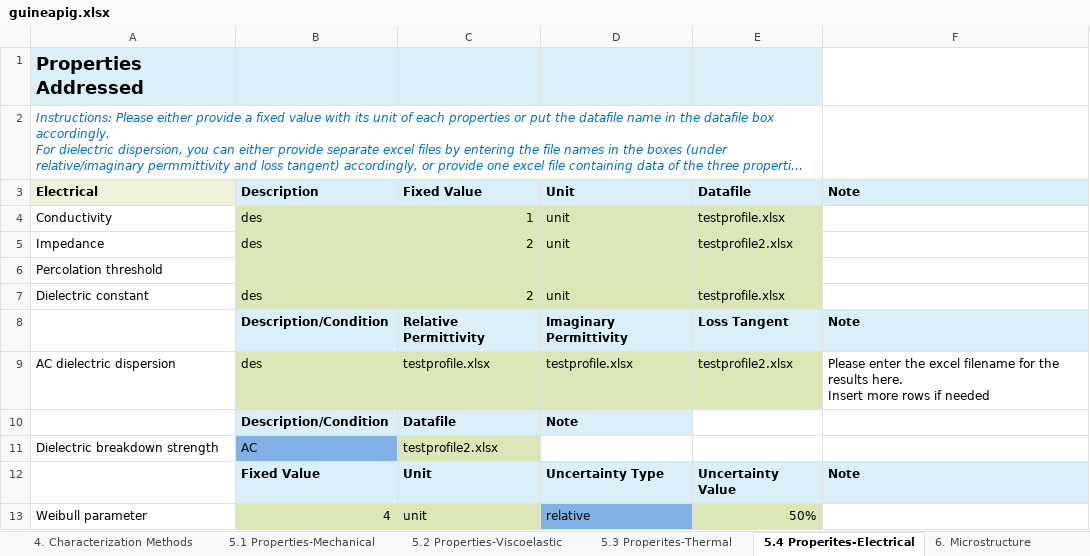
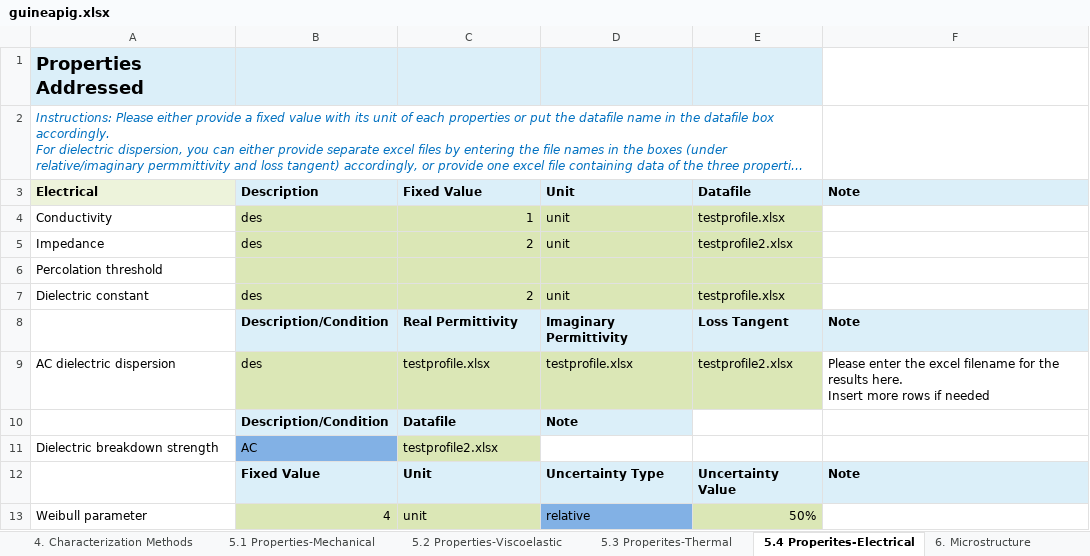
Before and after one commit to bingyinh/nanomine_xlsx2xml, an Excel workbook: guineapig.xlsx, sheet 5.4 Properites-Electrical, drawn as a sheet; long unchanged cells end in …; values as stored, in another font and other column widths than the file's, no borders; the diff names each change by its address in the sheet, - before the commit and + after, or states it on an @@ line.

```diff
--- a/guineapig.xlsx (sheet 5.4 Properites-Electrical)
+++ b/guineapig.xlsx (sheet 5.4 Properites-Electrical)
-C8 (Fixed Value): Relative Permittivity
+C8 (Fixed Value): Real Permittivity
```
Also changed, not shown: sheet 5.2 Properties-Viscoelastic.
